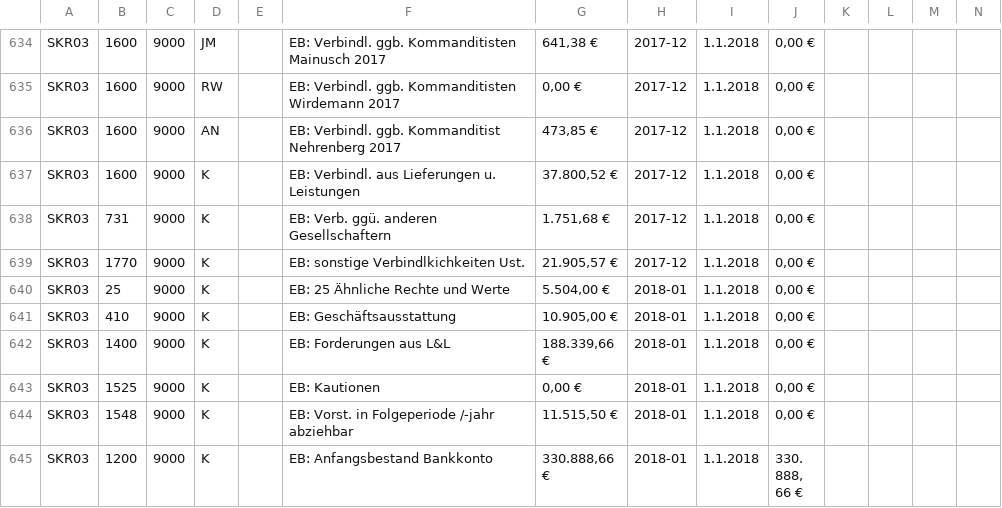
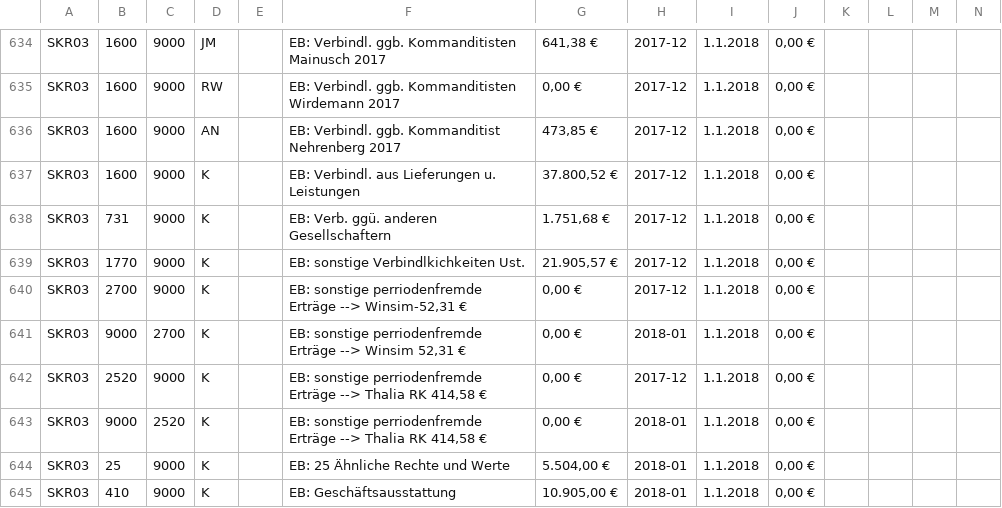
Before and after one commit to rwirdemann/kontrol, a CSV file: Buchungen-KG.csv, drawn as a sheet; only a part is shown, gaps mark what is left out; the shorter side is filled out with more unchanged rows; rows hold the shown columns only; the diff covers the shown part only; the diff names each change by its address in the sheet, - before the commit and + after, or states it on an @@ line.

```diff
--- a/Buchungen-KG.csv
+++ b/Buchungen-KG.csv
+row 640: SKR03 | 2700 | 9000 | K |  | EB: sonstige perriodenfremde Erträge --> Winsim-52,31 € | 0,00 € | 2017-12 | 1.1.2018 | 0,00 €
+row 641: SKR03 | 9000 | 2700 | K |  | EB: sonstige perriodenfremde Erträge --> Winsim 52,31 € | 0,00 € | 2018-01 | 1.1.2018 | 0,00 €
+row 642: SKR03 | 2520 | 9000 | K |  | EB: sonstige perriodenfremde Erträge --> Thalia RK 414,58 € | 0,00 € | 2017-12 | 1.1.2018 | 0,00 €
+row 643: SKR03 | 9000 | 2520 | K |  | EB: sonstige perriodenfremde Erträge --> Thalia RK 414,58 € | 0,00 € | 2018-01 | 1.1.2018 | 0,00 €
```
Also changed, not shown: 5 added rows and 15 edited cells elsewhere in this file, 9 other files.
